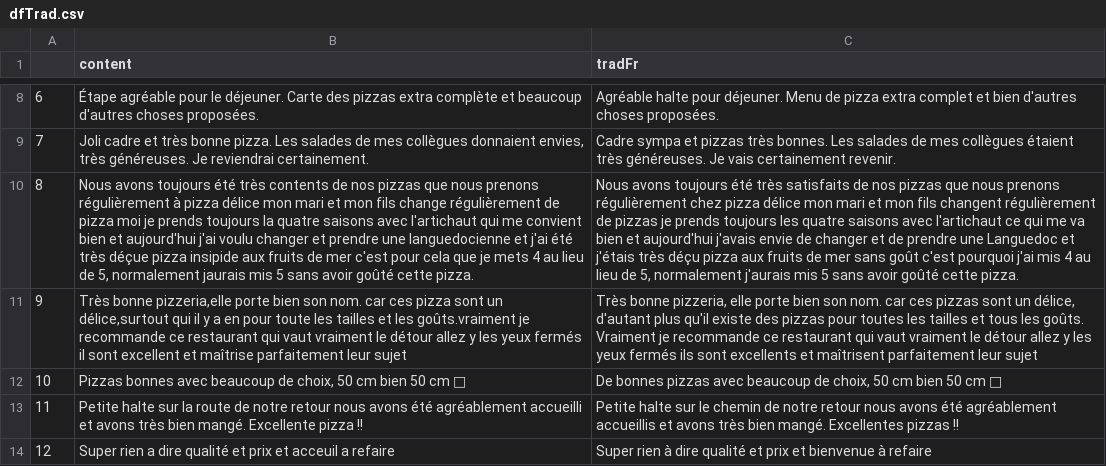
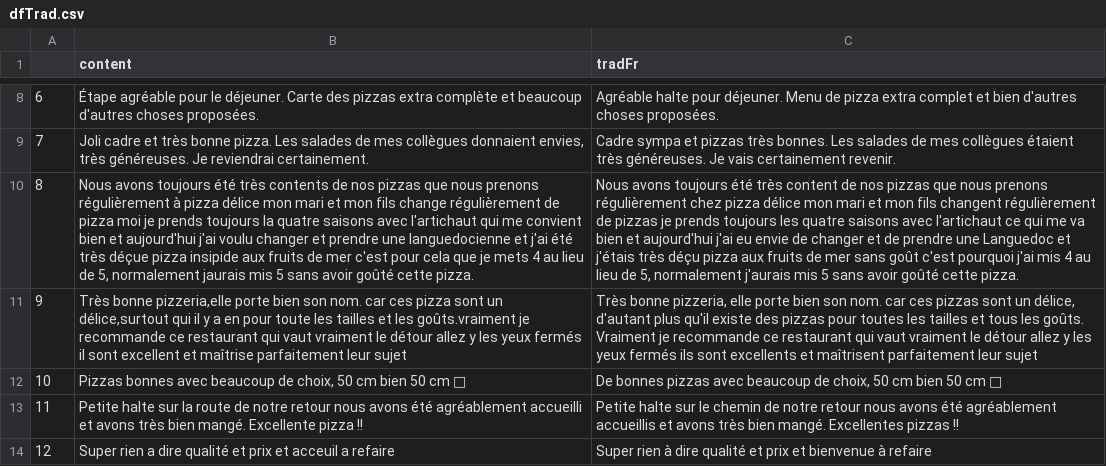
Before and after one commit to mell421/test, a CSV file: wordcloud/dfTrad.csv, drawn as a sheet; only a part is shown, gaps mark what is left out; the diff covers the shown part only; the diff names each change by its address in the sheet, - before the commit and + after, or states it on an @@ line.

```diff
--- a/wordcloud/dfTrad.csv
+++ b/wordcloud/dfTrad.csv
-C10 (tradFr): …été très satisfaits de nos pizzas que nous prenons régulièrement chez pizza délice mon mari et mon fils changent régulièrement de pizzas je prends toujours les quatre saisons avec l'artichaut ce qui me va bien et aujourd'hui j'avais envie de…
+C10 (tradFr): …été très content de nos pizzas que nous prenons régulièrement chez pizza délice mon mari et mon fils changent régulièrement de pizzas je prends toujours les quatre saisons avec l'artichaut ce qui me va bien et aujourd'hui j'ai eu envie de…
```
Also changed, not shown: 26 edited cells elsewhere in this file, wordcloud/dfCommPos.csv, wordcloud/dfRating.csv, 18 other files.
